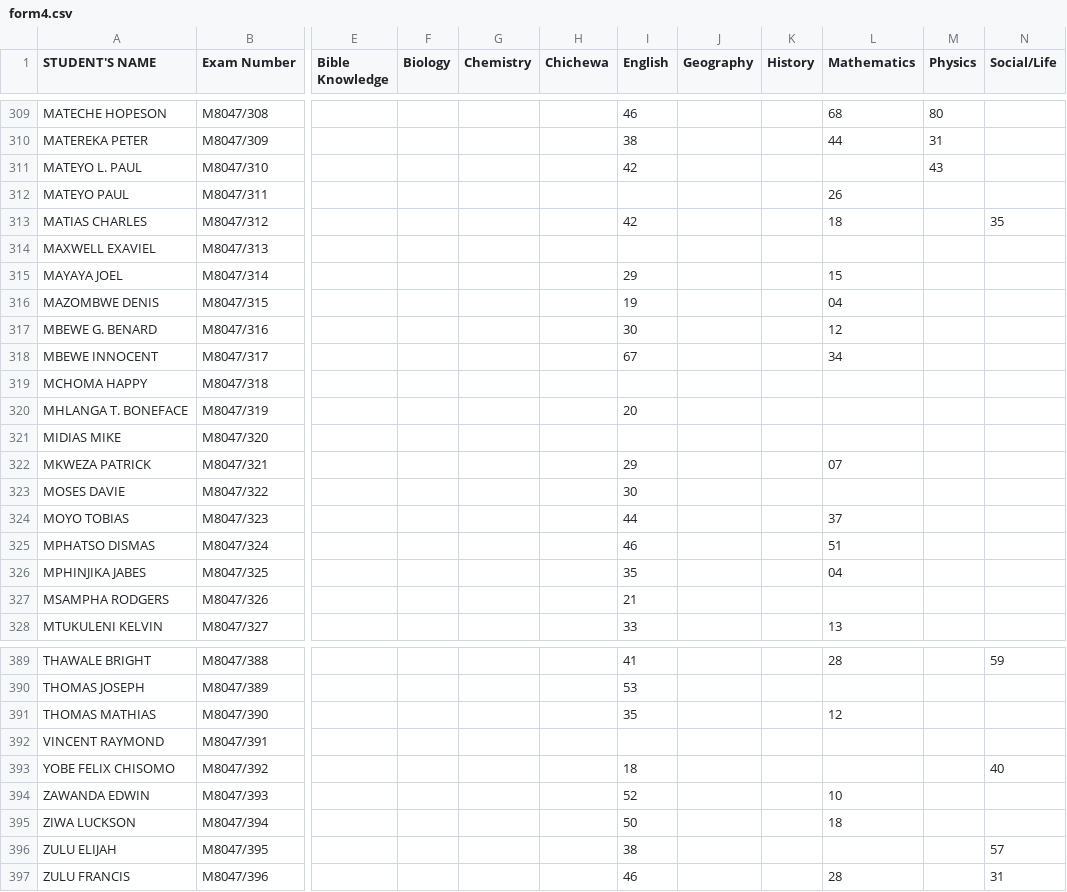
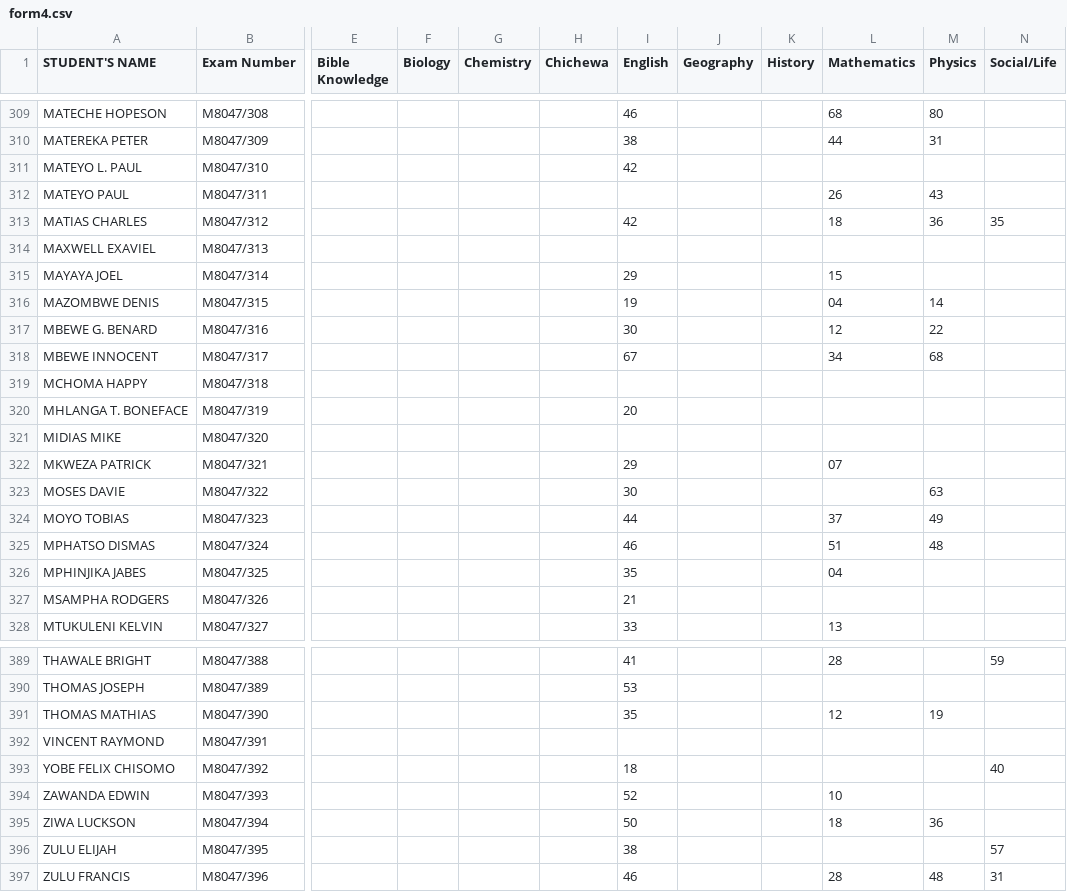
Before and after one commit to magawass/ExApp, a CSV file: form4.csv, drawn as a sheet; only a part is shown, gaps mark what is left out; the diff covers the shown part only; the diff names each change by its address in the sheet, - before the commit and + after, or states it on an @@ line.

Commit message:
Update: form4 - Physics (3/29/2026, 10:59:40 PM)

```diff
--- a/form4.csv
+++ b/form4.csv
-M311 (Physics): 43
+M311 (Physics): (empty)
-M312 (Physics): (empty)
+M312 (Physics): 43
-M313 (Physics): (empty)
+M313 (Physics): 36
-M316 (Physics): (empty)
+M316 (Physics): 14
-M317 (Physics): (empty)
+M317 (Physics): 22
-M318 (Physics): (empty)
+M318 (Physics): 68
-M323 (Physics): (empty)
+M323 (Physics): 63
-M324 (Physics): (empty)
+M324 (Physics): 49
-M325 (Physics): (empty)
+M325 (Physics): 48
-M391 (Physics): (empty)
+M391 (Physics): 19
-M395 (Physics): (empty)
+M395 (Physics): 36
-M397 (Physics): (empty)
+M397 (Physics): 48
```
Also changed, not shown: 31 edited cells elsewhere in this file.
